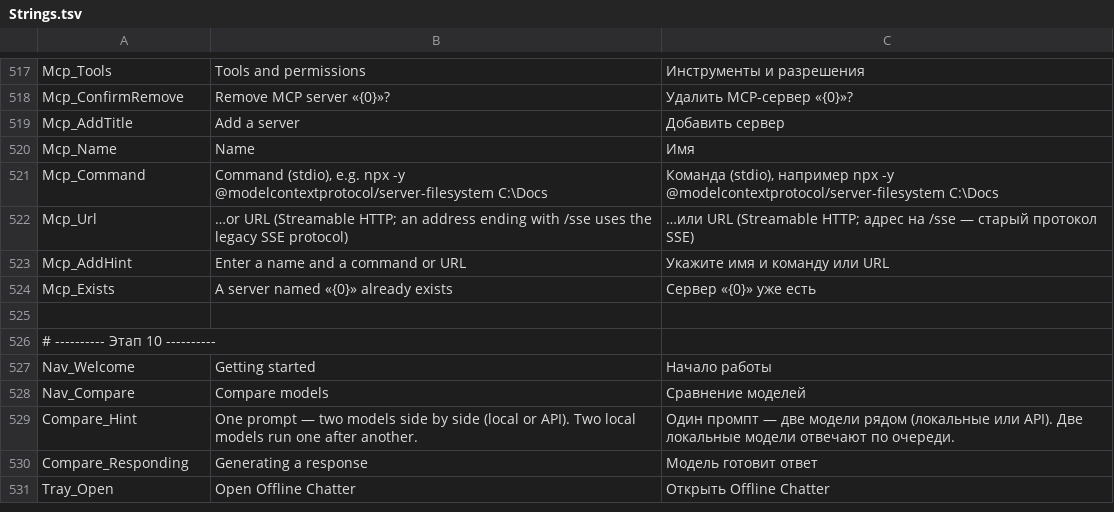
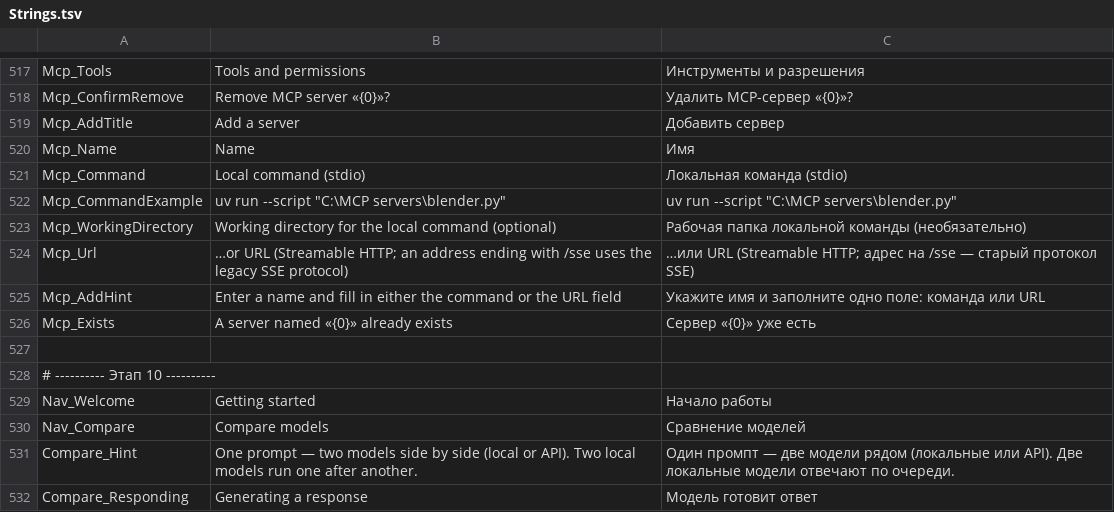
Before and after one commit to fhnb16/offline-chatter, a TSV file: src/OfflineChatter/Localization/Strings.tsv, drawn as a sheet; only a part is shown, gaps mark what is left out; the shorter side is filled out with more unchanged rows.

Commit message:
Improve local MCP servers and image results
Launch stdio servers directly with safer command resolution, configurable timeouts, and offline support. Load MCP image results and local render files into chat previews, while tightening connection lifecycle handling and documenting setup.

```diff
--- a/src/OfflineChatter/Localization/Strings.tsv
+++ b/src/OfflineChatter/Localization/Strings.tsv
@@ -520,5 +520,7 @@ Mcp_AddTitle	Add a server	Добавить сервер
 Mcp_Name	Name	Имя
-Mcp_Command	Command (stdio), e.g. npx -y @modelcontextprotocol/server-filesystem C:\Docs	Команда (stdio), например npx -y @modelcontextprotocol/server-filesystem C:\Docs
+Mcp_Command	Local command (stdio)	Локальная команда (stdio)
+Mcp_CommandExample	uv run --script "C:\MCP servers\blender.py"	uv run --script "C:\MCP servers\blender.py"
+Mcp_WorkingDirectory	Working directory for the local command (optional)	Рабочая папка локальной команды (необязательно)
 Mcp_Url	…or URL (Streamable HTTP; an address ending with /sse uses the legacy SSE protocol)	…или URL (Streamable HTTP; адрес на /sse — старый протокол SSE)
-Mcp_AddHint	Enter a name and a command or URL	Укажите имя и команду или URL
+Mcp_AddHint	Enter a name and fill in either the command or the URL field	Укажите имя и заполните одно поле: команда или URL
 Mcp_Exists	A server named «{0}» already exists	Сервер «{0}» уже есть
```
Also changed, not shown: 19 other files.
